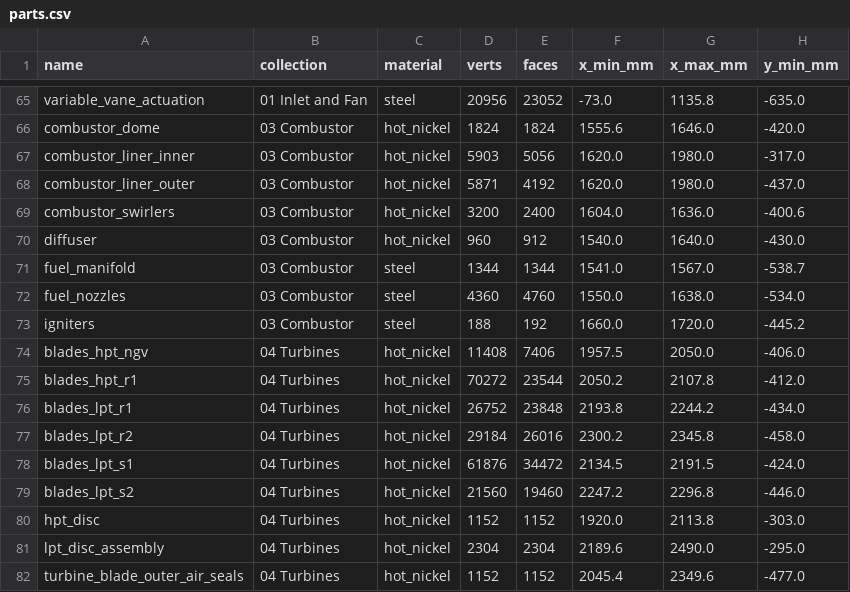
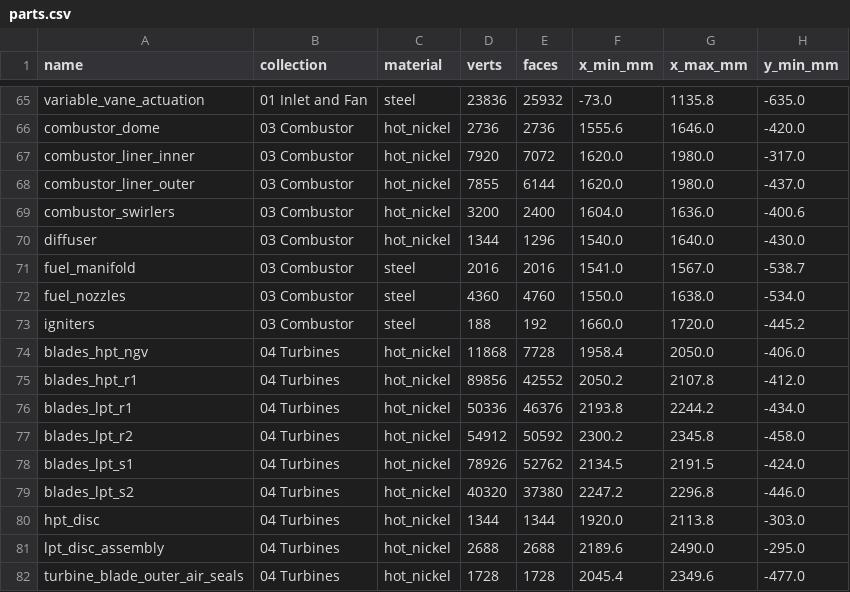
Before and after one commit to krabduke/f110-turbofan, a CSV file: build/parts.csv, drawn as a sheet; only a part is shown, gaps mark what is left out; the diff covers the shown part only; the diff names each change by its address in the sheet, - before the commit and + after, or states it on an @@ line.

```diff
--- a/build/parts.csv
+++ b/build/parts.csv
-D65 (verts): 20956
+D65 (verts): 23836
-E65 (faces): 23052
+E65 (faces): 25932
-D66 (verts): 1824
+D66 (verts): 2736
-E66 (faces): 1824
+E66 (faces): 2736
-D67 (verts): 5903
+D67 (verts): 7920
-E67 (faces): 5056
+E67 (faces): 7072
-D68 (verts): 5871
+D68 (verts): 7855
-E68 (faces): 4192
+E68 (faces): 6144
-D70 (verts): 960
+D70 (verts): 1344
-E70 (faces): 912
+E70 (faces): 1296
-D71 (verts): 1344
+D71 (verts): 2016
-E71 (faces): 1344
+E71 (faces): 2016
-D74 (verts): 11408
+D74 (verts): 11868
-E74 (faces): 7406
+E74 (faces): 7728
-F74 (x_min_mm): 1957.5
+F74 (x_min_mm): 1958.4
-D75 (verts): 70272
+D75 (verts): 89856
-E75 (faces): 23544
+E75 (faces): 42552
-D76 (verts): 26752
+D76 (verts): 50336
-E76 (faces): 23848
+E76 (faces): 46376
-D77 (verts): 29184
+D77 (verts): 54912
-E77 (faces): 26016
+E77 (faces): 50592
-D78 (verts): 61876
+D78 (verts): 78926
-E78 (faces): 34472
+E78 (faces): 52762
-D79 (verts): 21560
+D79 (verts): 40320
-E79 (faces): 19460
+E79 (faces): 37380
-D80 (verts): 1152
+D80 (verts): 1344
-E80 (faces): 1152
+E80 (faces): 1344
-D81 (verts): 2304
+D81 (verts): 2688
-E81 (faces): 2304
+E81 (faces): 2688
-D82 (verts): 1152
+D82 (verts): 1728
-E82 (faces): 1152
+E82 (faces): 1728
```
Also changed, not shown: 98 edited cells elsewhere in this file, 5 other files.
